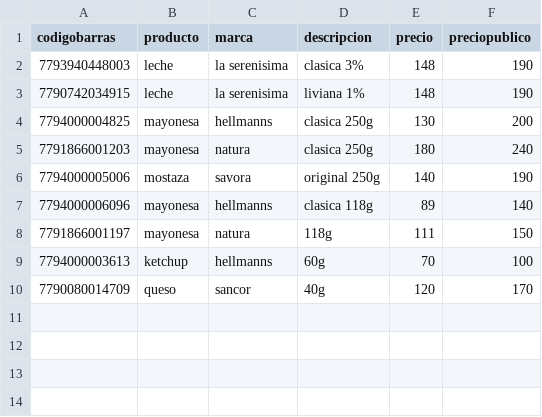
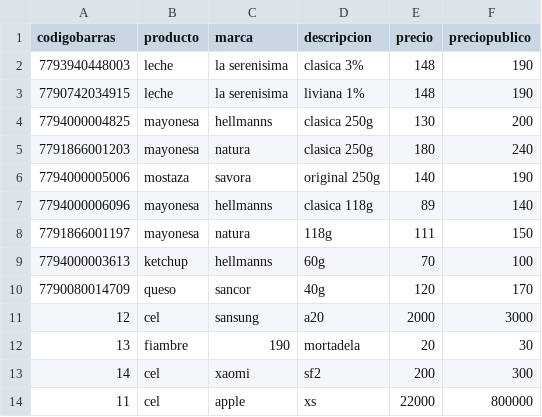
Before and after one commit to masacr3/api-almacen, a CSV file: bd.csv, drawn as a sheet; the diff names each change by its address in the sheet, - before the commit and + after, or states it on an @@ line.

```diff
--- a/bd.csv
+++ b/bd.csv
+row 11: 12 | cel | sansung | a20 | 2000 | 3000
+row 12: 13 | fiambre | 190 | mortadela | 20 | 30
+row 13: 14 | cel | xaomi | sf2 | 200 | 300
+row 14: 11 | cel | apple | xs | 22000 | 800000
```
Also changed, not shown: 4 other files.
